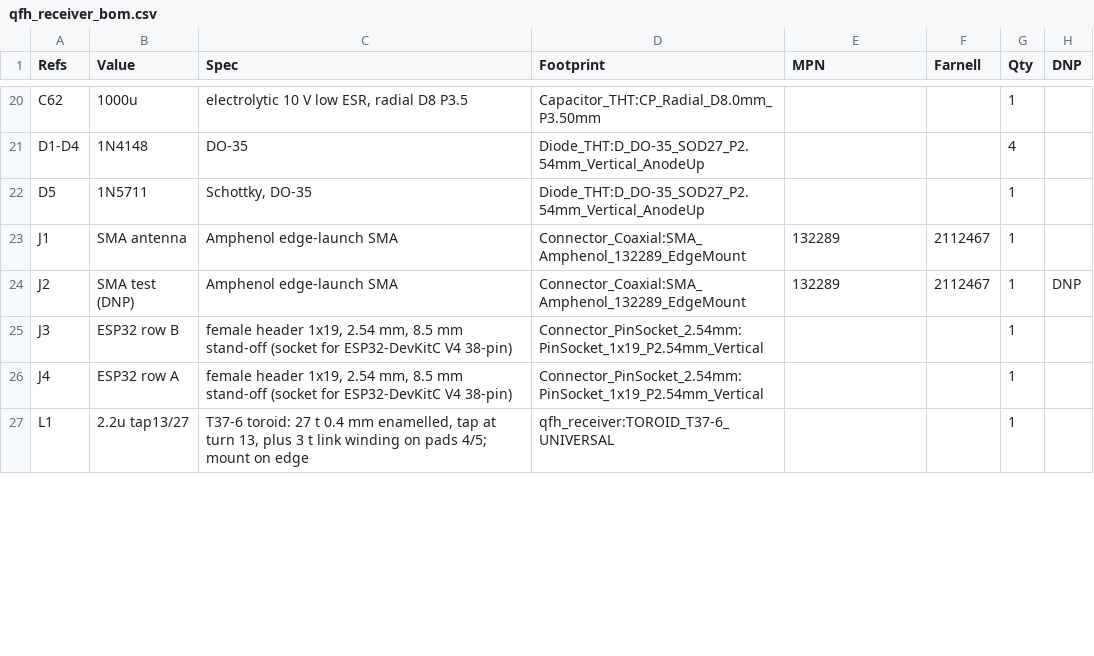
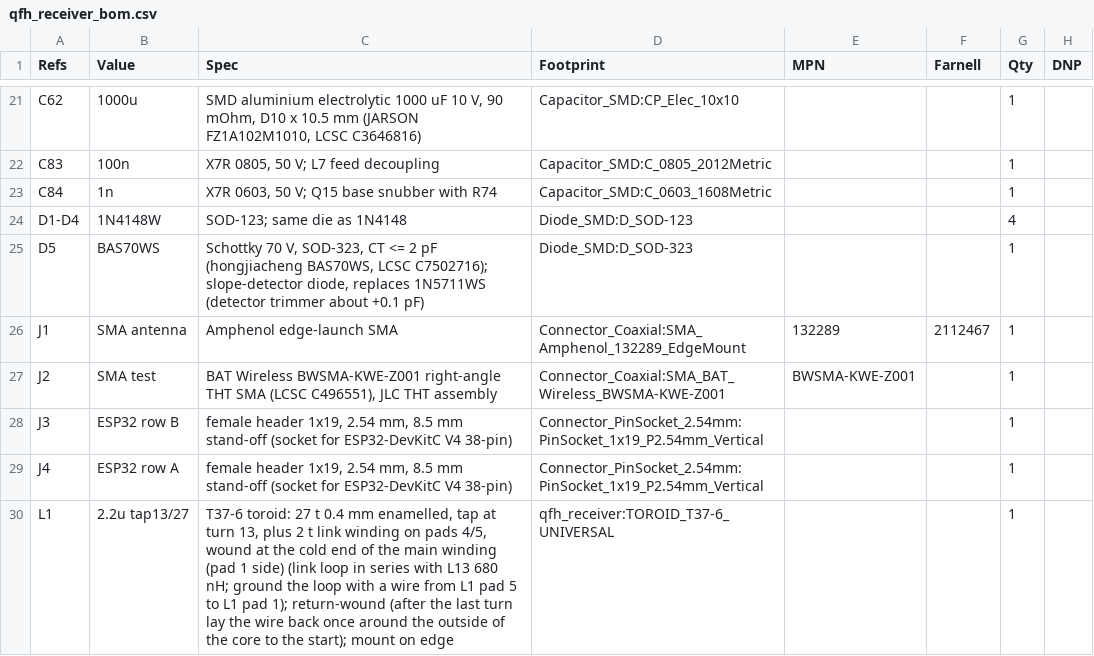
Before and after one commit to grigoredy-gif/qfh-weather-satellite-station-, a CSV file: pcb/fabrication/qfh_receiver_bom.csv, drawn as a sheet; only a part is shown, gaps mark what is left out; the diff covers the shown part only.

Commit message:
Version 1: final board after the November checks and cost-down
The fix round of 6 November, the cost-down for JLCPCB assembly of
7 November and the read-only check of 10 November: board, schematic,
the new trimmer footprint, fabrication and order files, renders, and
the full-receiver simulation the board is built from. The board was
never ordered; the READMEs now say so and point to version 2.

```diff
--- a/pcb/fabrication/qfh_receiver_bom.csv
+++ b/pcb/fabrication/qfh_receiver_bom.csv
@@ -20,8 +21,10 @@
-"C62","1000u","electrolytic 10 V low ESR, radial D8 P3.5","Capacitor_THT:CP_Radial_D8.0mm_P3.50mm","","","1",""
-"D1-D4","1N4148","DO-35","Diode_THT:D_DO-35_SOD27_P2.54mm_Vertical_AnodeUp","","","4",""
-"D5","1N5711","Schottky, DO-35","Diode_THT:D_DO-35_SOD27_P2.54mm_Vertical_AnodeUp","","","1",""
+"C62","1000u","SMD aluminium electrolytic 1000 uF 10 V, 90 mOhm, D10 x 10.5 mm (JARSON FZ1A102M1010, LCSC C3646816)","Capacitor_SMD:CP_Elec_10x10","","","1",""
+"C83","100n","X7R 0805, 50 V; L7 feed decoupling","Capacitor_SMD:C_0805_2012Metric","","","1",""
+"C84","1n","X7R 0603, 50 V; Q15 base snubber with R74","Capacitor_SMD:C_0603_1608Metric","","","1",""
+"D1-D4","1N4148W","SOD-123; same die as 1N4148","Diode_SMD:D_SOD-123","","","4",""
+"D5","BAS70WS","Schottky 70 V, SOD-323, CT <= 2 pF (hongjiacheng BAS70WS, LCSC C7502716); slope-detector diode, replaces 1N5711WS (detector trimmer about +0.1 pF)","Diode_SMD:D_SOD-323","","","1",""
 "J1","SMA antenna","Amphenol edge-launch SMA","Connector_Coaxial:SMA_Amphenol_132289_EdgeMount","132289","2112467","1",""
-"J2","SMA test (DNP)","Amphenol edge-launch SMA","Connector_Coaxial:SMA_Amphenol_132289_EdgeMount","132289","2112467","1","DNP"
+"J2","SMA test","BAT Wireless BWSMA-KWE-Z001 right-angle THT SMA (LCSC C496551), JLC THT assembly","Connector_Coaxial:SMA_BAT_Wireless_BWSMA-KWE-Z001","BWSMA-KWE-Z001","","1",""
 "J3","ESP32 row B","female header 1x19, 2.54 mm, 8.5 mm stand-off (socket for ESP32-DevKitC V4 38-pin)","Connector_PinSocket_2.54mm:PinSocket_1x19_P2.54mm_Vertical","","","1",""
 "J4","ESP32 row A","female header 1x19, 2.54 mm, 8.5 mm stand-off (socket for ESP32-DevKitC V4 38-pin)","Connector_PinSocket_2.54mm:PinSocket_1x19_P2.54mm_Vertical","","","1",""
-"L1","2.2u tap13/27","T37-6 toroid: 27 t 0.4 mm enamelled, tap at turn 13, plus 3 t link winding on pads 4/5; mount on edge","qfh_receiver:TOROID_T37-6_UNIVERSAL","","","1",""
+"L1","2.2u tap13/27","T37-6 toroid: 27 t 0.4 mm enamelled, tap at turn 13, plus 2 t link winding on pads 4/5, wound at the cold end of the main winding (pad 1 side) (link loop in series with L13 680 nH; ground the loop with a wire from L1 pad 5 to L1 pad 1); return-wound (after the last turn lay the wire back once around the outside of the core to the start); mount on edge","qfh_receiver:TOROID_T37-6_UNIVERSAL","","","1",""
```
Also changed, not shown: 10 added rows, 2 removed rows and 41 edited cells elsewhere in this file, 19 other files.
